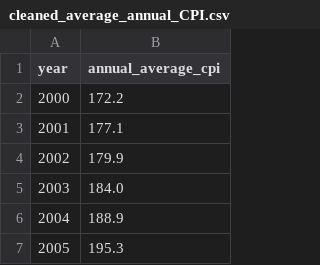
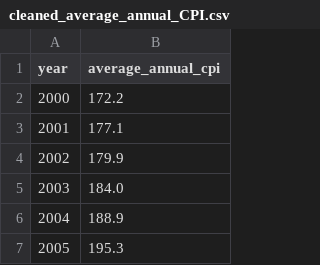
Before and after one commit to angadv12/DS2002_FinalProject, a CSV file: cleaned_average_annual_CPI.csv, drawn as a sheet; only a part is shown.

Commit message:
Update cleaned_average_annual_CPI.csv

```diff
--- a/cleaned_average_annual_CPI.csv
+++ b/cleaned_average_annual_CPI.csv
@@ -1,2 +1,2 @@
-year,annual_average_cpi
+year,average_annual_cpi
 2000,172.2
```
